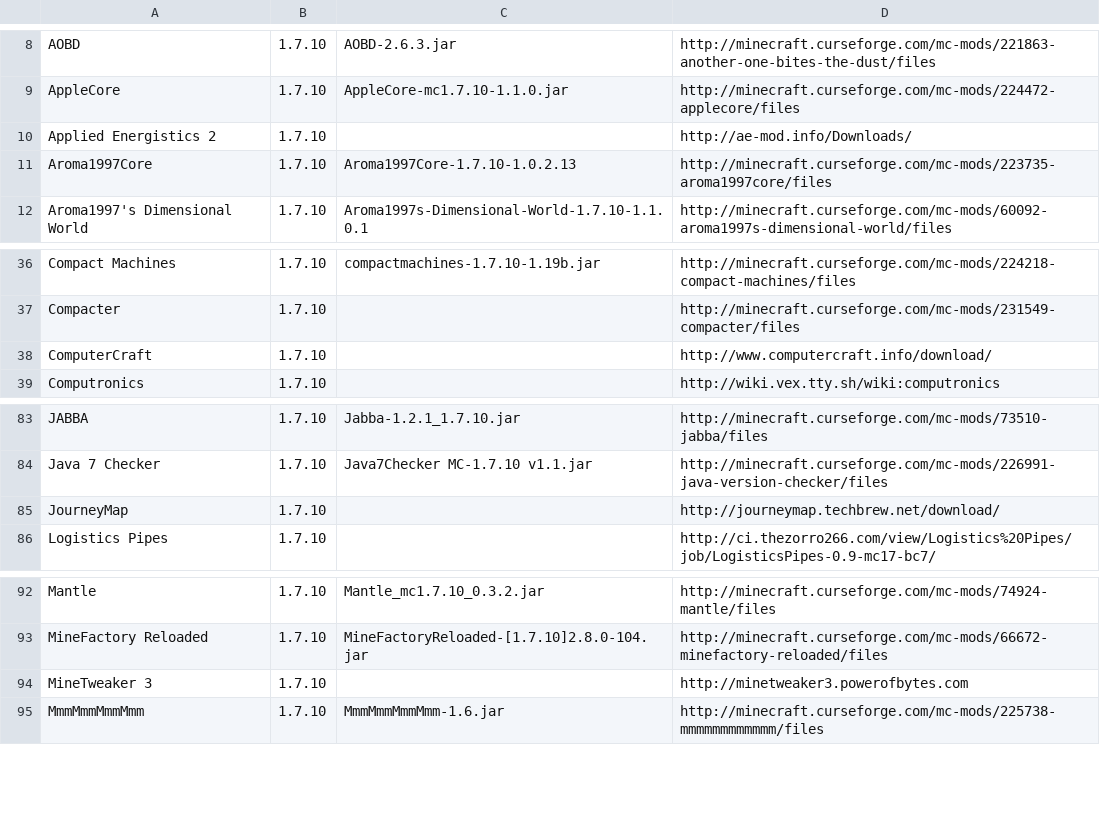
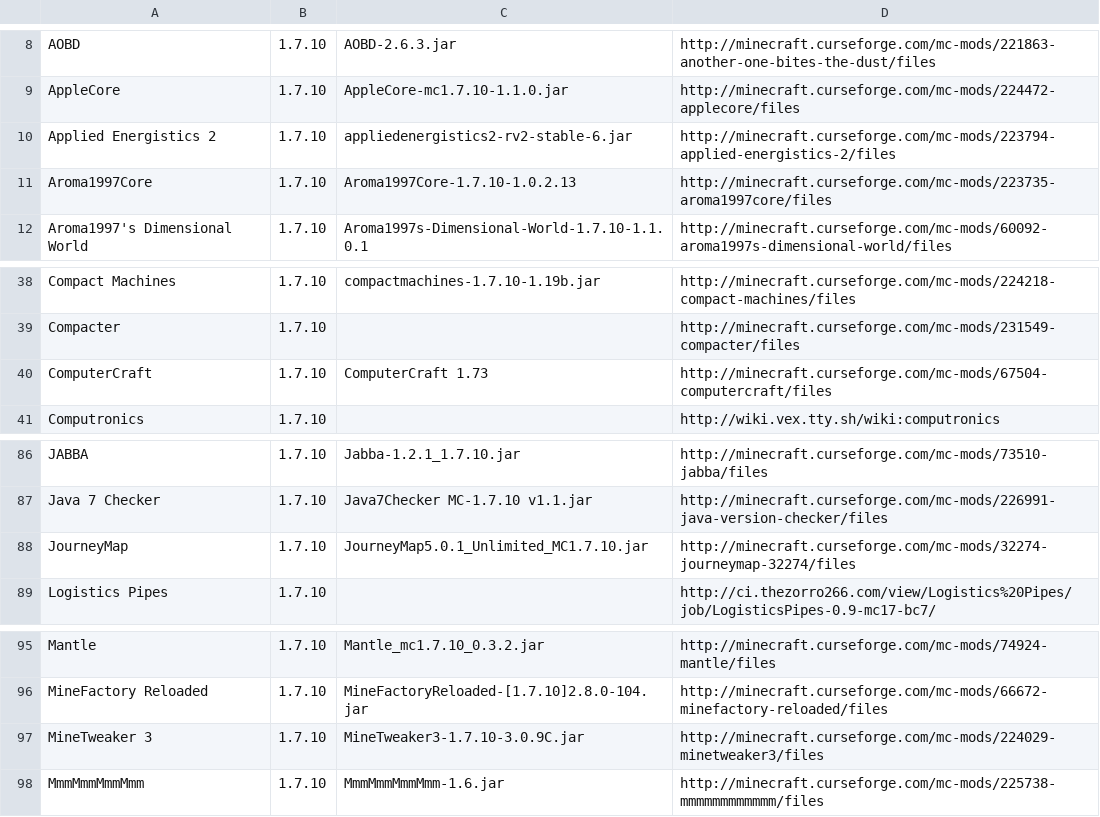
Before and after one commit to gchpaco/minecraft_updater, a CSV file: mods.csv, drawn as a sheet; only a part is shown, gaps mark what is left out; the diff covers the shown part only.

Commit message:
Use curseforge URLs for more mods

```diff
--- a/mods.csv
+++ b/mods.csv
@@ -9,3 +9,3 @@ AOBD,1.7.10,AOBD-2.6.3.jar,http://minecraft.curseforge.com/mc-mods/221863-anothe
 AppleCore,1.7.10,AppleCore-mc1.7.10-1.1.0.jar,http://minecraft.curseforge.com/mc-mods/224472-applecore/files
-Applied Energistics 2,1.7.10,,http://ae-mod.info/Downloads/
+Applied Energistics 2,1.7.10,appliedenergistics2-rv2-stable-6.jar,http://minecraft.curseforge.com/mc-mods/223794-applied-energistics-2/files
 Aroma1997Core,1.7.10,Aroma1997Core-1.7.10-1.0.2.13,http://minecraft.curseforge.com/mc-mods/223735-aroma1997core/files
@@ -37,3 +39,3 @@ Compact Machines,1.7.10,compactmachines-1.7.10-1.19b.jar,http://minecraft.cursef
 Compacter,1.7.10,,http://minecraft.curseforge.com/mc-mods/231549-compacter/files
-ComputerCraft,1.7.10,,http://www.computercraft.info/download/
+ComputerCraft,1.7.10,ComputerCraft 1.73,http://minecraft.curseforge.com/mc-mods/67504-computercraft/files
 Computronics,1.7.10,,http://wiki.vex.tty.sh/wiki:computronics
@@ -84,3 +87,3 @@ JABBA,1.7.10,Jabba-1.2.1_1.7.10.jar,http://minecraft.curseforge.com/mc-mods/7351
 Java 7 Checker,1.7.10,Java7Checker  MC-1.7.10  v1.1.jar,http://minecraft.curseforge.com/mc-mods/226991-java-version-checker/files
-JourneyMap,1.7.10,,http://journeymap.techbrew.net/download/
+JourneyMap,1.7.10,JourneyMap5.0.1_Unlimited_MC1.7.10.jar,http://minecraft.curseforge.com/mc-mods/32274-journeymap-32274/files
 Logistics Pipes,1.7.10,,http://ci.thezorro266.com/view/Logistics%20Pipes/job/LogisticsPipes-0.9-mc17-bc7/
@@ -93,3 +96,3 @@ Mantle,1.7.10,Mantle_mc1.7.10_0.3.2.jar,http://minecraft.curseforge.com/mc-mods/
 MineFactory Reloaded,1.7.10,MineFactoryReloaded-[1.7.10]2.8.0-104.jar,http://minecraft.curseforge.com/mc-mods/66672-minefactory-reloaded/files
-MineTweaker 3,1.7.10,,http://minetweaker3.powerofbytes.com
+MineTweaker 3,1.7.10,MineTweaker3-1.7.10-3.0.9C.jar,http://minecraft.curseforge.com/mc-mods/224029-minetweaker3/files
 MmmMmmMmmMmm,1.7.10,MmmMmmMmmMmm-1.6.jar,http://minecraft.curseforge.com/mc-mods/225738-mmmmmmmmmmmm/files
```
Also changed, not shown: 10 added rows, 1 removed row and 10 edited cells elsewhere in this file.
